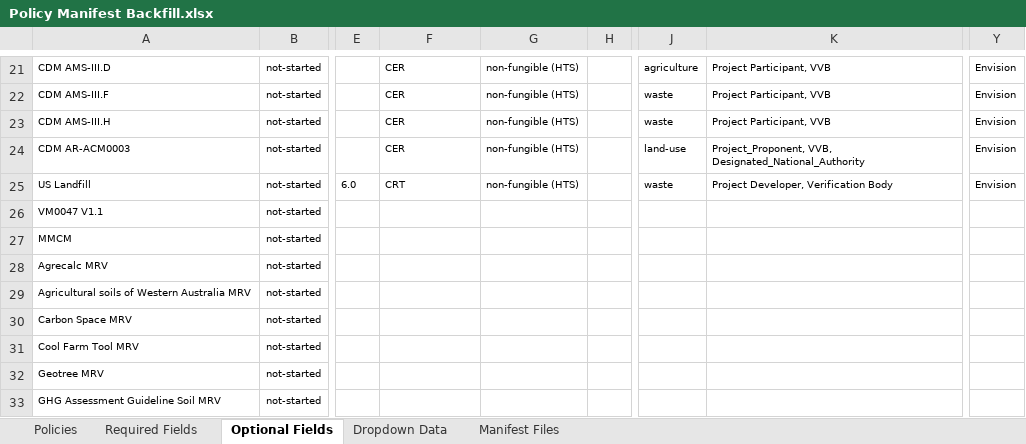
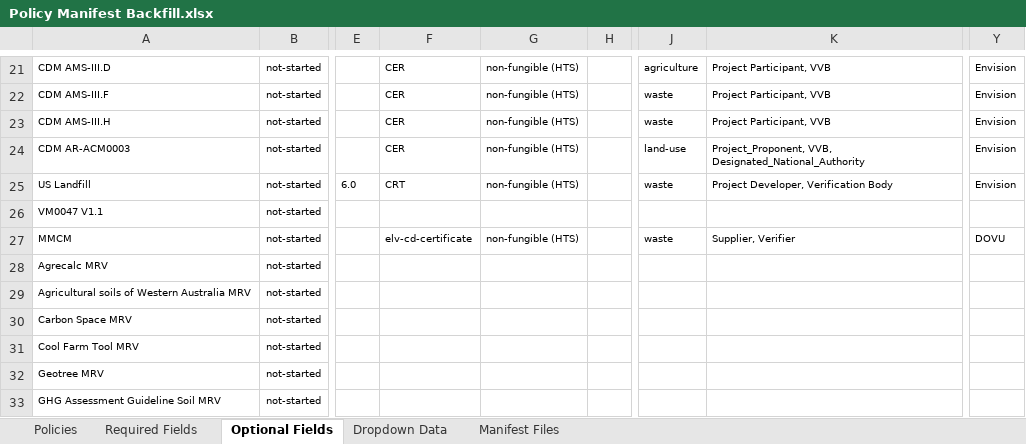
Before and after one commit to swidnikk/guardian, an Excel workbook: Methodology Library/Policy Manifest Backfill.xlsx, sheet Optional Fields, drawn as a sheet; only a part is shown, gaps mark what is left out; values as stored, in another font and other column widths than the file's, no borders; charts and pictures and table styles not drawn; the diff names each change by its address in the sheet, - before the commit and + after, or states it on an @@ line.

```diff
--- a/Methodology Library/Policy Manifest Backfill.xlsx (sheet Optional Fields)
+++ b/Methodology Library/Policy Manifest Backfill.xlsx (sheet Optional Fields)
-F27: (empty)
+F27: elv-cd-certificate
-G27: (empty)
+G27: non-fungible (HTS)
-J27: (empty)
+J27: waste
-K27: (empty)
+K27: Supplier, Verifier
-Y27: (empty)
+Y27: DOVU
```
Also changed, not shown: sheet Required Fields, sheet Policies, 1 other file.
